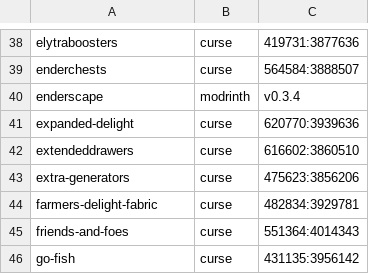
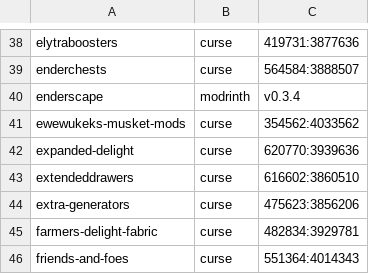
Before and after one commit to Crendgrim/DynamicCrosshairCompat, a CSV file: supported_mods.csv, drawn as a sheet; only a part is shown, gaps mark what is left out; the shorter side is filled out with more unchanged rows.

Commit message:
Add support for ewewukek's Musket mod

```diff
--- a/supported_mods.csv
+++ b/supported_mods.csv
@@ -40,2 +40,3 @@ enderchests,curse,564584:3888507
 enderscape,modrinth,v0.3.4
+ewewukeks-musket-mods,curse,354562:4033562
 expanded-delight,curse,620770:3939636
```
Also changed, not shown: 2 other files.
